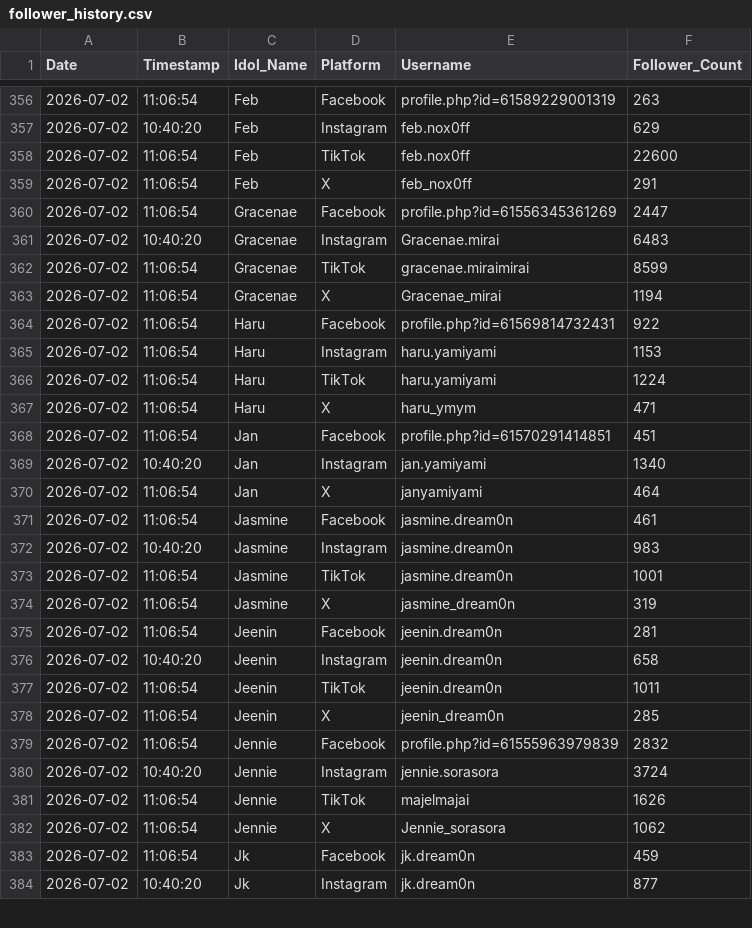
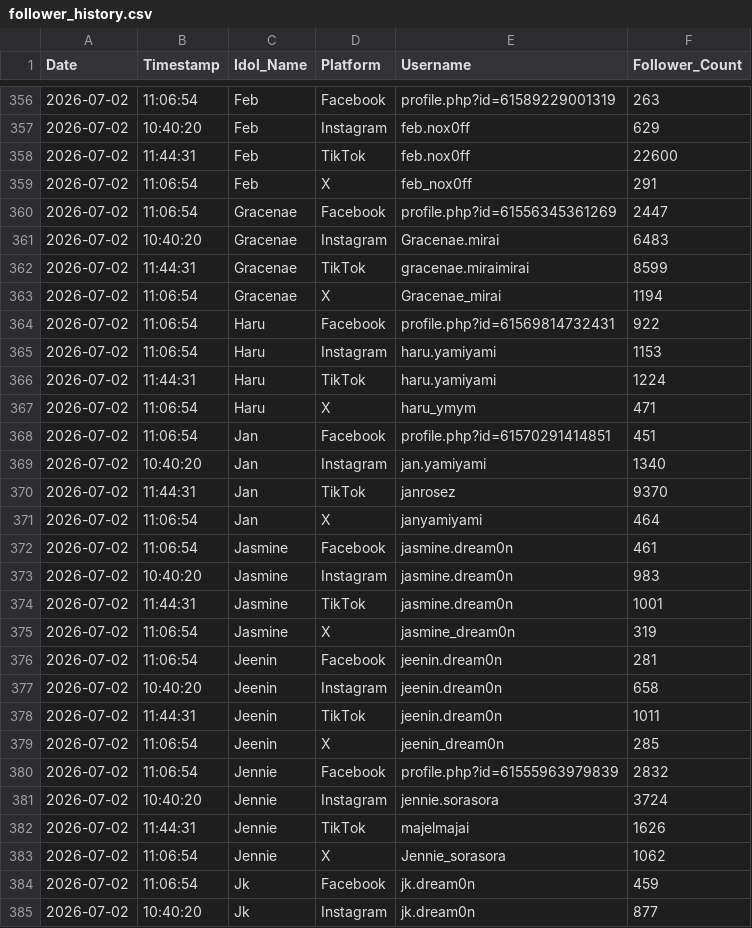
Before and after one commit to pavinss2/thaidoru-stats, a CSV file: follower_history.csv, drawn as a sheet; only a part is shown, gaps mark what is left out; the diff covers the shown part only.

```diff
--- a/follower_history.csv
+++ b/follower_history.csv
@@ -357,3 +357,3 @@ Date,Timestamp,Idol_Name,Platform,Username,Follower_Count
 2026-07-02,10:40:20,Feb,Instagram,feb.nox0ff,629
-2026-07-02,11:06:54,Feb,TikTok,feb.nox0ff,22600
+2026-07-02,11:44:31,Feb,TikTok,feb.nox0ff,22600
 2026-07-02,11:06:54,Feb,X,feb_nox0ff,291
@@ -361,3 +361,3 @@ Date,Timestamp,Idol_Name,Platform,Username,Follower_Count
 2026-07-02,10:40:20,Gracenae,Instagram,Gracenae.mirai,6483
-2026-07-02,11:06:54,Gracenae,TikTok,gracenae.miraimirai,8599
+2026-07-02,11:44:31,Gracenae,TikTok,gracenae.miraimirai,8599
 2026-07-02,11:06:54,Gracenae,X,Gracenae_mirai,1194
@@ -365,3 +365,3 @@ Date,Timestamp,Idol_Name,Platform,Username,Follower_Count
 2026-07-02,11:06:54,Haru,Instagram,haru.yamiyami,1153
-2026-07-02,11:06:54,Haru,TikTok,haru.yamiyami,1224
+2026-07-02,11:44:31,Haru,TikTok,haru.yamiyami,1224
 2026-07-02,11:06:54,Haru,X,haru_ymym,471
@@ -369,2 +369,3 @@ Date,Timestamp,Idol_Name,Platform,Username,Follower_Count
 2026-07-02,10:40:20,Jan,Instagram,jan.yamiyami,1340
+2026-07-02,11:44:31,Jan,TikTok,janrosez,9370
 2026-07-02,11:06:54,Jan,X,janyamiyami,464
@@ -372,3 +373,3 @@ Date,Timestamp,Idol_Name,Platform,Username,Follower_Count
 2026-07-02,10:40:20,Jasmine,Instagram,jasmine.dream0n,983
-2026-07-02,11:06:54,Jasmine,TikTok,jasmine.dream0n,1001
+2026-07-02,11:44:31,Jasmine,TikTok,jasmine.dream0n,1001
 2026-07-02,11:06:54,Jasmine,X,jasmine_dream0n,319
@@ -376,3 +377,3 @@ Date,Timestamp,Idol_Name,Platform,Username,Follower_Count
 2026-07-02,10:40:20,Jeenin,Instagram,jeenin.dream0n,658
-2026-07-02,11:06:54,Jeenin,TikTok,jeenin.dream0n,1011
+2026-07-02,11:44:31,Jeenin,TikTok,jeenin.dream0n,1011
 2026-07-02,11:06:54,Jeenin,X,jeenin_dream0n,285
@@ -380,3 +381,3 @@ Date,Timestamp,Idol_Name,Platform,Username,Follower_Count
 2026-07-02,10:40:20,Jennie,Instagram,jennie.sorasora,3724
-2026-07-02,11:06:54,Jennie,TikTok,majelmajai,1626
+2026-07-02,11:44:31,Jennie,TikTok,majelmajai,1626
 2026-07-02,11:06:54,Jennie,X,Jennie_sorasora,1062
```
Also changed, not shown: 1 added row and 40 edited cells elsewhere in this file, 2 other files.
